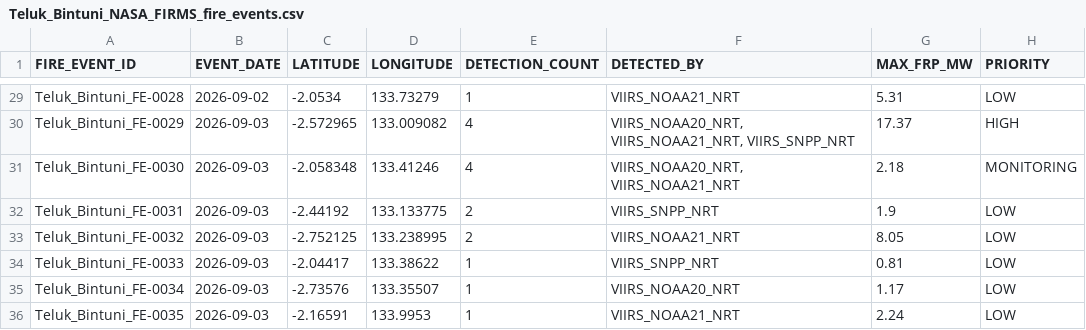
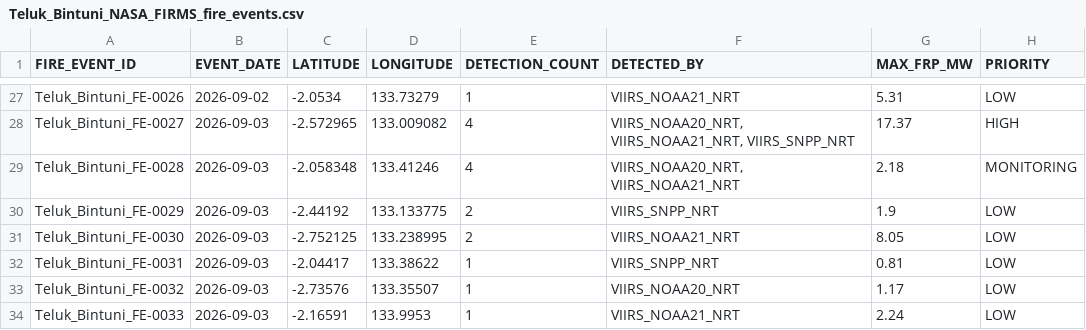
Before and after one commit to Indrmlnaa/Fire_Monitoring, a CSV file: data/v2/processed/Teluk_Bintuni_NASA_FIRMS_fire_events.csv, drawn as a sheet; only a part is shown, gaps mark what is left out; addresses are those after the commit; the diff covers the shown part only; the diff names each change by its address in the sheet, - before the commit and + after, or states it on an @@ line.

```diff
--- a/data/v2/processed/Teluk_Bintuni_NASA_FIRMS_fire_events.csv
+++ b/data/v2/processed/Teluk_Bintuni_NASA_FIRMS_fire_events.csv
-A27 (FIRE_EVENT_ID): Teluk_Bintuni_FE-0028
+A27 (FIRE_EVENT_ID): Teluk_Bintuni_FE-0026
-A28 (FIRE_EVENT_ID): Teluk_Bintuni_FE-0029
+A28 (FIRE_EVENT_ID): Teluk_Bintuni_FE-0027
-A29 (FIRE_EVENT_ID): Teluk_Bintuni_FE-0030
+A29 (FIRE_EVENT_ID): Teluk_Bintuni_FE-0028
-A30 (FIRE_EVENT_ID): Teluk_Bintuni_FE-0031
+A30 (FIRE_EVENT_ID): Teluk_Bintuni_FE-0029
-A31 (FIRE_EVENT_ID): Teluk_Bintuni_FE-0032
+A31 (FIRE_EVENT_ID): Teluk_Bintuni_FE-0030
-A32 (FIRE_EVENT_ID): Teluk_Bintuni_FE-0033
+A32 (FIRE_EVENT_ID): Teluk_Bintuni_FE-0031
-A33 (FIRE_EVENT_ID): Teluk_Bintuni_FE-0034
+A33 (FIRE_EVENT_ID): Teluk_Bintuni_FE-0032
-A34 (FIRE_EVENT_ID): Teluk_Bintuni_FE-0035
+A34 (FIRE_EVENT_ID): Teluk_Bintuni_FE-0033
```
Also changed, not shown: 2 removed rows and 25 edited cells elsewhere in this file, data/v2/processed/OKI_NASA_FIRMS_fire_events.csv, data/v2/processed/OKI_fire_events_rainfall.csv, 2 other files.
